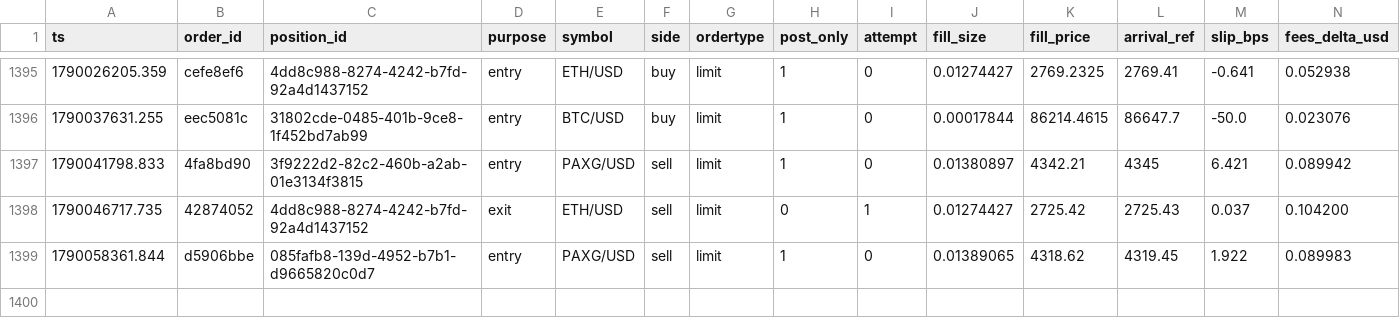
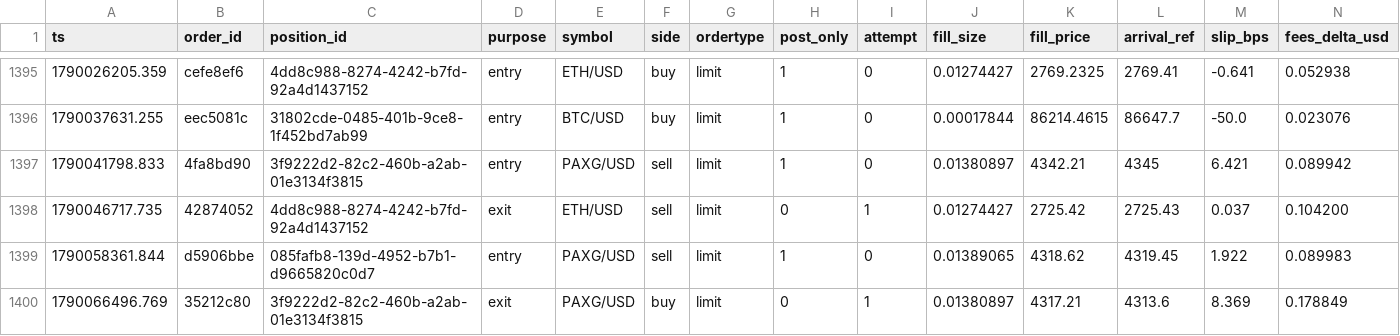
Before and after one commit to jrigoni35-gif/liquiditybot_ab, a CSV file: sessions/pc-live/fills.csv, drawn as a sheet; only a part is shown, gaps mark what is left out; rows hold the shown columns only; the diff names each change by its address in the sheet, - before the commit and + after, or states it on an @@ line.

Commit message:
telemetry: sidecar backup @ dc6232e1f (31947 rows, pc-live)

```diff
--- a/sessions/pc-live/fills.csv
+++ b/sessions/pc-live/fills.csv
+row 1400: 1790066496.769 | 35212c80 | 3f9222d2-82c2-460b-a2ab-01e3134f3815 | exit | PAXG/USD | buy | limit | 0 | 1 | 0.01380897 | 4317.21 | 4313.6 | 8.369 | 0.178849
```
Also changed, not shown: 7 other files.
